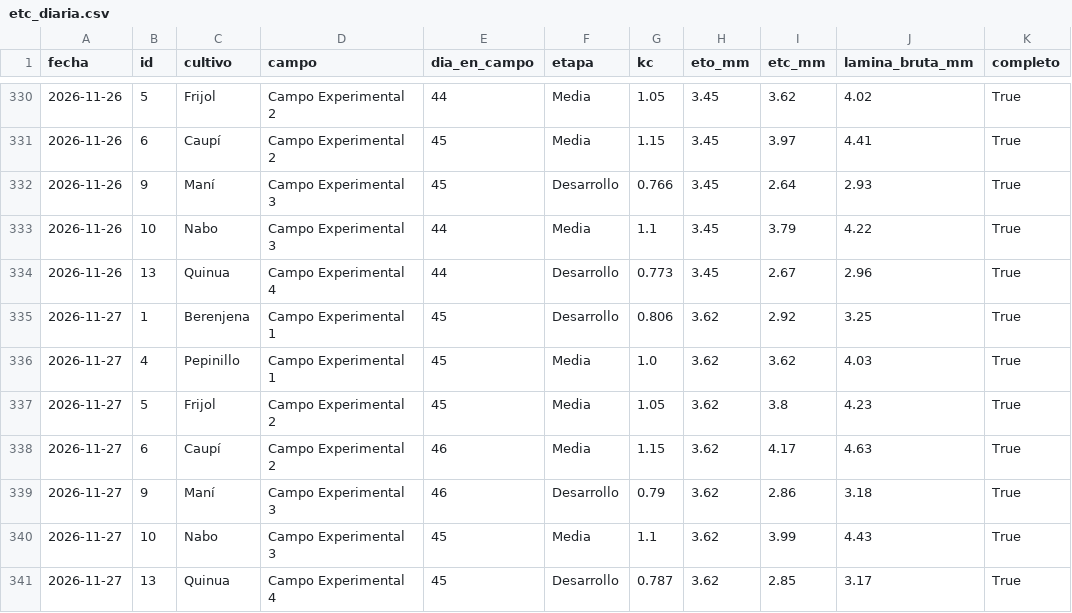
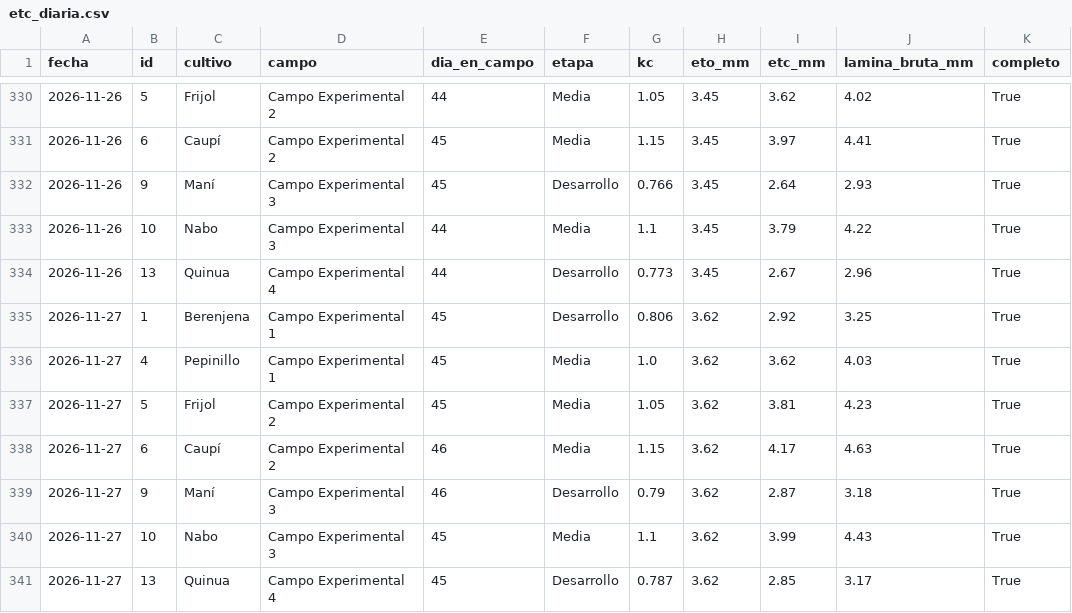
Before and after one commit to henryayalachully12-alt/cecasp, a CSV file: data/etc_diaria.csv, drawn as a sheet; only a part is shown, gaps mark what is left out.

```diff
--- a/data/etc_diaria.csv
+++ b/data/etc_diaria.csv
@@ -336,5 +336,5 @@ fecha,id,cultivo,campo,dia_en_campo,etapa,kc,eto_mm,etc_mm,lamina_bruta_mm,compl
 2026-11-27,4,Pepinillo,Campo Experimental 1,45,Media,1.0,3.62,3.62,4.03,True
-2026-11-27,5,Frijol,Campo Experimental 2,45,Media,1.05,3.62,3.8,4.23,True
+2026-11-27,5,Frijol,Campo Experimental 2,45,Media,1.05,3.62,3.81,4.23,True
 2026-11-27,6,Caupí,Campo Experimental 2,46,Media,1.15,3.62,4.17,4.63,True
-2026-11-27,9,Maní,Campo Experimental 3,46,Desarrollo,0.79,3.62,2.86,3.18,True
+2026-11-27,9,Maní,Campo Experimental 3,46,Desarrollo,0.79,3.62,2.87,3.18,True
 2026-11-27,10,Nabo,Campo Experimental 3,45,Media,1.1,3.62,3.99,4.43,True
```
Also changed, not shown: data/diario.csv, 2 other files.
